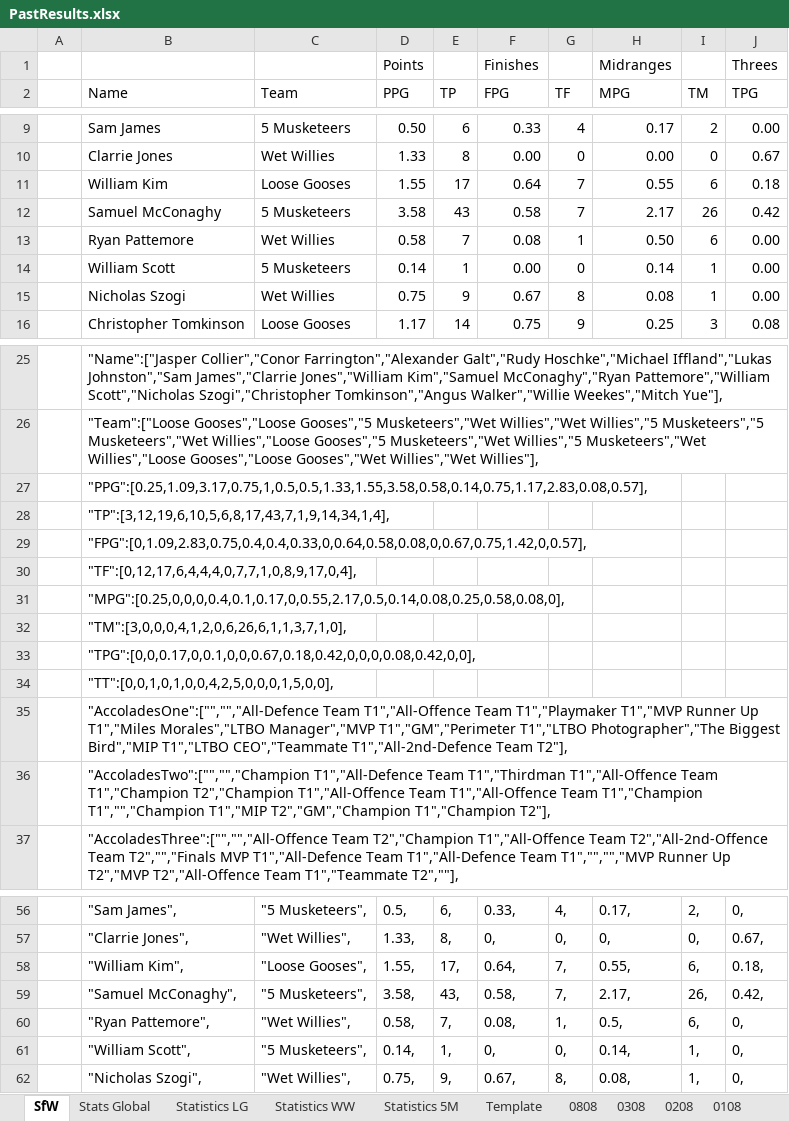
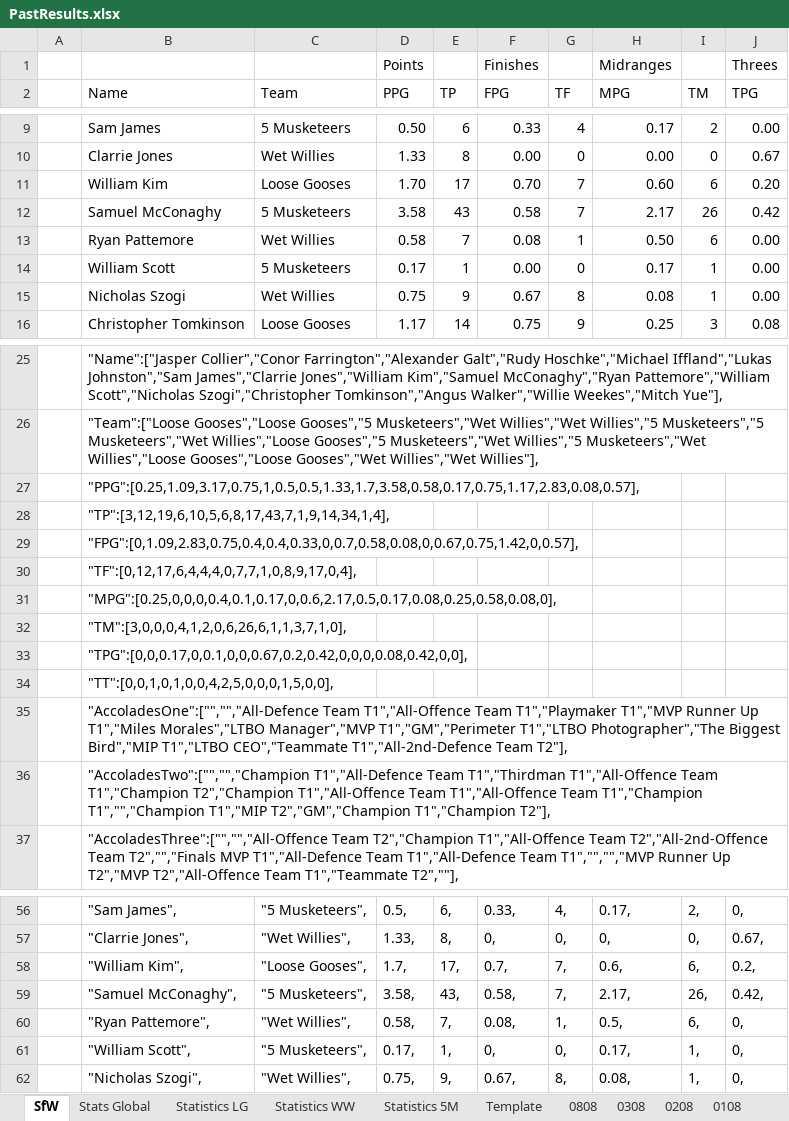
Before and after one commit to KingGoose20/LTBOS3, an Excel workbook: Other Files/PastResults.xlsx, sheet SfW, drawn as a sheet; only a part is shown, gaps mark what is left out; values as stored, in another font and other column widths than the file's, no borders; the diff names each change by its address in the sheet, - before the commit and + after, or states it on an @@ line.

```diff
--- a/Other Files/PastResults.xlsx (sheet SfW)
+++ b/Other Files/PastResults.xlsx (sheet SfW)
-D11 (PPG): 1.55
+D11 (PPG): 1.70
-F11 (FPG): 0.64
+F11 (FPG): 0.70
-H11 (MPG): 0.55
+H11 (MPG): 0.60
-J11 (TPG): 0.18
+J11 (TPG): 0.20
-D14 (PPG): 0.14
+D14 (PPG): 0.17
-H14 (MPG): 0.14
+H14 (MPG): 0.17
-B27 (Name): "PPG":[0.25,1.09,3.17,0.75,1,0.5,0.5,1.33,1.55,3.58,0.58,0.14,0.75,1.17,2.83,0.08,0.57],
+B27 (Name): "PPG":[0.25,1.09,3.17,0.75,1,0.5,0.5,1.33,1.7,3.58,0.58,0.17,0.75,1.17,2.83,0.08,0.57],
-B29 (Name): "FPG":[0,1.09,2.83,0.75,0.4,0.4,0.33,0,0.64,0.58,0.08,0,0.67,0.75,1.42,0,0.57],
+B29 (Name): "FPG":[0,1.09,2.83,0.75,0.4,0.4,0.33,0,0.7,0.58,0.08,0,0.67,0.75,1.42,0,0.57],
-B31 (Name): "MPG":[0.25,0,0,0,0.4,0.1,0.17,0,0.55,2.17,0.5,0.14,0.08,0.25,0.58,0.08,0],
+B31 (Name): "MPG":[0.25,0,0,0,0.4,0.1,0.17,0,0.6,2.17,0.5,0.17,0.08,0.25,0.58,0.08,0],
-B33 (Name): "TPG":[0,0,0.17,0,0.1,0,0,0.67,0.18,0.42,0,0,0,0.08,0.42,0,0],
+B33 (Name): "TPG":[0,0,0.17,0,0.1,0,0,0.67,0.2,0.42,0,0,0,0.08,0.42,0,0],
-D58 (PPG): 1.55,
+D58 (PPG): 1.7,
-F58 (FPG): 0.64,
+F58 (FPG): 0.7,
-H58 (MPG): 0.55,
+H58 (MPG): 0.6,
-J58 (TPG): 0.18,
+J58 (TPG): 0.2,
-D61 (PPG): 0.14,
+D61 (PPG): 0.17,
-H61 (MPG): 0.14,
+H61 (MPG): 0.17,
```
Also changed, not shown: sheet Stats Global, sheet 0808, sheet Statistics 5M, sheet Statistics LG, 1 other file.
